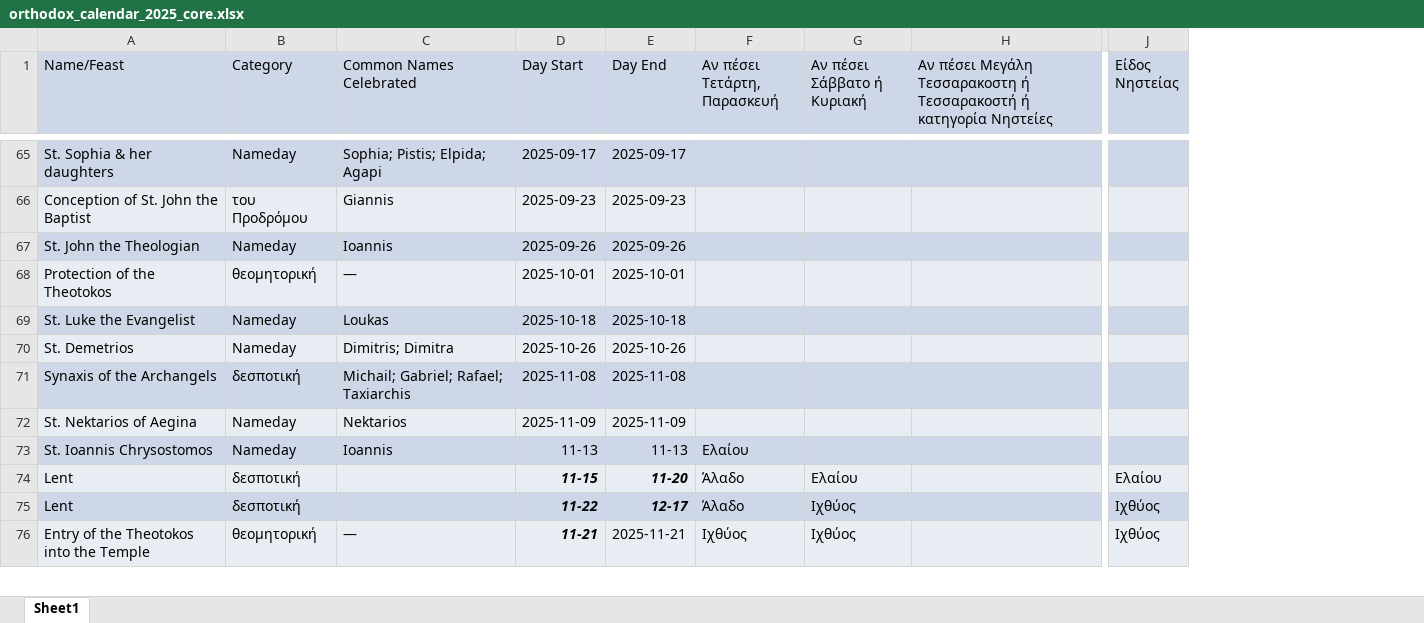
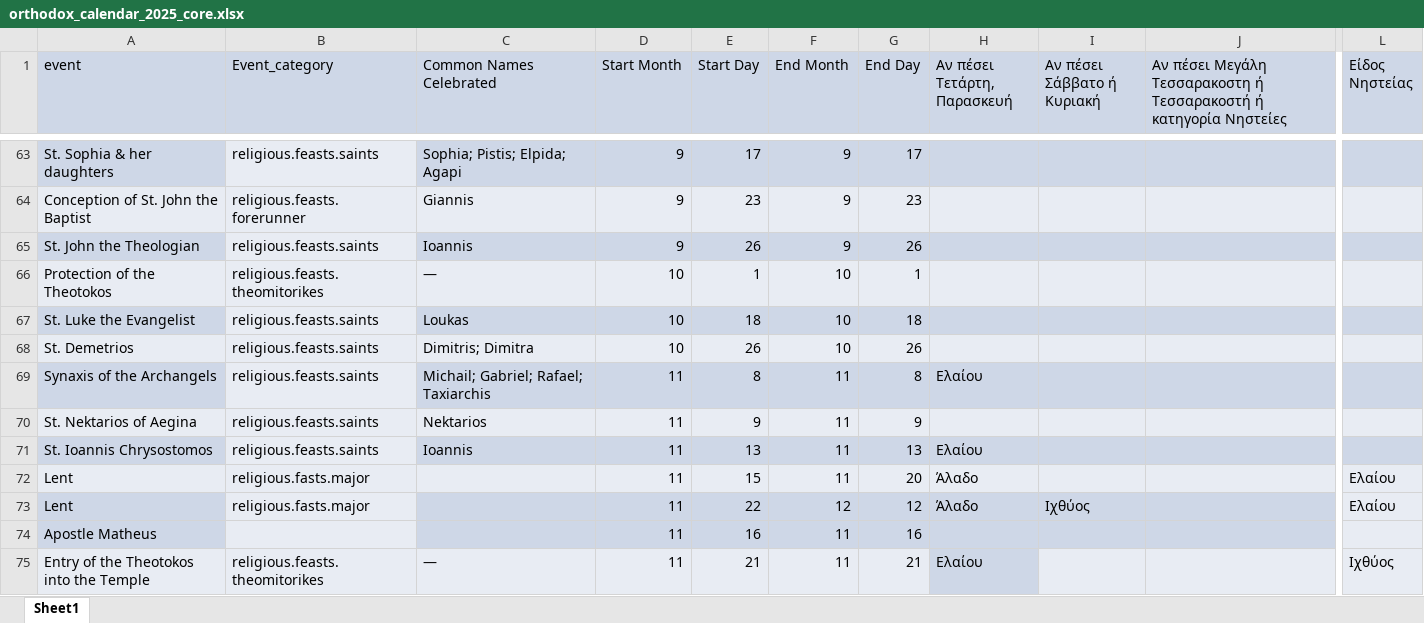
Before and after one commit to ipoulk/mooncalendar, an Excel workbook: docs/orthodox_calendar_2025_core.xlsx, sheet Sheet1, drawn as a sheet; only a part is shown, gaps mark what is left out; values as stored, in another font and other column widths than the file's, no borders; charts and pictures and table styles not drawn; removed rows and columns are numbered as before the commit, all else as after; rows hold the shown columns only; the diff covers the shown part only; the diff names each change by its address in the sheet, - before the commit and + after, or states it on an @@ line.

```diff
--- a/docs/orthodox_calendar_2025_core.xlsx (sheet Sheet1)
+++ b/docs/orthodox_calendar_2025_core.xlsx (sheet Sheet1)
-column B (Category), rows 65-76: Nameday | του Προδρόμου | Nameday | θεομητορική | Nameday | Nameday | δεσποτική | Nameday | Nameday | δεσποτική | δεσποτική | θεομητορική
+column B (Event_category), rows 63-73: religious.feasts.saints | religious.feasts.forerunner | religious.feasts.saints | religious.feasts.theomitorikes | religious.feasts.saints | religious.feasts.saints | religious.feasts.saints | religious.feasts.saints | religious.feasts.saints | religious.fasts.major | religious.fasts.major; row 75: religious.feasts.theomitorikes
-column D (Day Start), rows 65-76: 2025-09-17 | 2025-09-23 | 2025-09-26 | 2025-10-01 | 2025-10-18 | 2025-10-26 | 2025-11-08 | 2025-11-09 | 11-13 | 11-15 | 11-22 | 11-21
-column E (Day End), rows 65-76: 2025-09-17 | 2025-09-23 | 2025-09-26 | 2025-10-01 | 2025-10-18 | 2025-10-26 | 2025-11-08 | 2025-11-09 | 11-13 | 11-20 | 12-17 | 2025-11-21
+column D (Start Month), rows 63-73: 9 | 9 | 9 | 10 | 10 | 10 | 11 | 11 | 11 | 11 | 11; row 75: 11
+column E (Start Day), rows 63-73: 17 | 23 | 26 | 1 | 18 | 26 | 8 | 9 | 13 | 15 | 22; row 75: 21
+column F (End Month), rows 63-73: 9 | 9 | 9 | 10 | 10 | 10 | 11 | 11 | 11 | 11 | 12; row 75: 11
+column G (End Day), rows 63-73: 17 | 23 | 26 | 1 | 18 | 26 | 8 | 9 | 13 | 20 | 12; row 75: 21
-A1: Name/Feast
+A1: event
-H69 (Αν πέσει Τετάρτη, Παρασκευή): (empty)
+H69 (Αν πέσει Τετάρτη, Παρασκευή): Ελαίου
-I72 (Αν πέσει Σάββατο ή Κυριακή): Ελαίου
+I72 (Αν πέσει Σάββατο ή Κυριακή): (empty)
-L73 (Είδος Νηστείας): Ιχθύος
+L73 (Είδος Νηστείας): Ελαίου
-L73 fill: #CED7E7
+L73 fill: #E8ECF3
+row 74: Apostle Matheus |  |  | 11 | 16 | 11 | 16
-H75 (Αν πέσει Τετάρτη, Παρασκευή): Ιχθύος
+H75 (Αν πέσει Τετάρτη, Παρασκευή): Ελαίου
-H75 fill: #E8ECF3
+H75 fill: #CED7E7
-I75 (Αν πέσει Σάββατο ή Κυριακή): Ιχθύος
+I75 (Αν πέσει Σάββατο ή Κυριακή): (empty)
```
Also changed, not shown: 1 added row, 2 removed rows, 20 edited cells and cell formats elsewhere in this sheet, charts or pictures, 3 other files.
